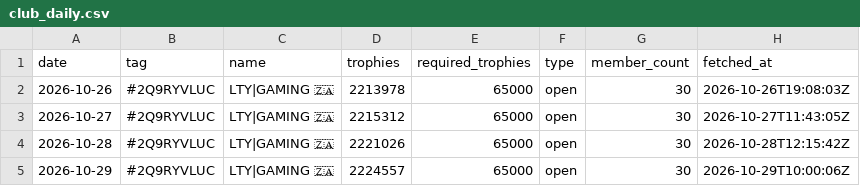
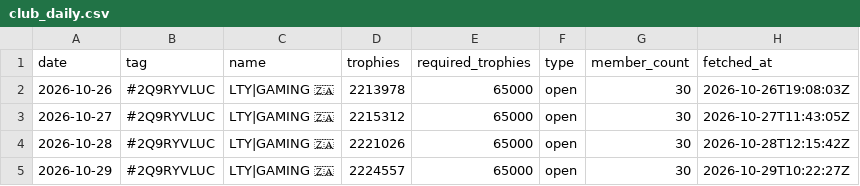
Before and after one commit to LTY-Gaming/Leaderboard, a CSV file: club_daily.csv, drawn as a sheet.

```diff
--- a/club_daily.csv
+++ b/club_daily.csv
@@ -4,2 +4,2 @@ date,tag,name,trophies,required_trophies,type,member_count,fetched_at
 2026-10-28,#2Q9RYVLUC,LTY|GAMING 🇿🇦,2221026,65000,open,30,2026-10-28T12:15:42Z
-2026-10-29,#2Q9RYVLUC,LTY|GAMING 🇿🇦,2224557,65000,open,30,2026-10-29T10:00:06Z
+2026-10-29,#2Q9RYVLUC,LTY|GAMING 🇿🇦,2224557,65000,open,30,2026-10-29T10:22:27Z
```
Also changed, not shown: za_clubs.csv, za_players.csv.
